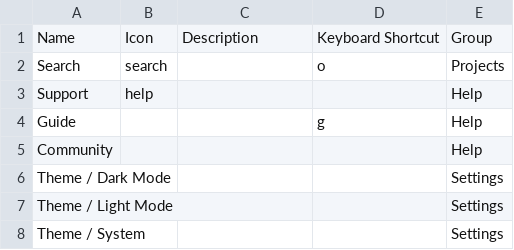
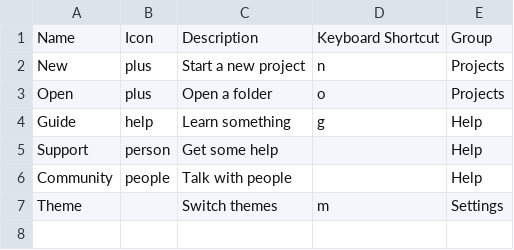
Before and after one commit to weareunderdesign/rnbw, a CSV file: src/_ref/cmdk.ref/Jumpstart.csv, drawn as a sheet.

```diff
--- a/src/_ref/cmdk.ref/Jumpstart.csv
+++ b/src/_ref/cmdk.ref/Jumpstart.csv
@@ -1,8 +1,7 @@
 Name,Icon,Description,Keyboard Shortcut,Group
-Search,search,,o,Projects
-Support,help,,,Help
-Guide,,,g,Help
-Community,,,,Help
-Theme / Dark Mode,,,,Settings
-Theme / Light Mode,,,,Settings
-Theme / System,,,,Settings
+New,plus,Start a new project,n,Projects
+Open,plus,Open a folder,o,Projects
+Guide,help,Learn something,g,Help
+Support,person,Get some help,,Help
+Community,people,Talk with people,,Help
+Theme,,Switch themes,m,Settings
```
Also changed, not shown: src/_ref/cmdk.ref/Actions.csv, 46 other files.
